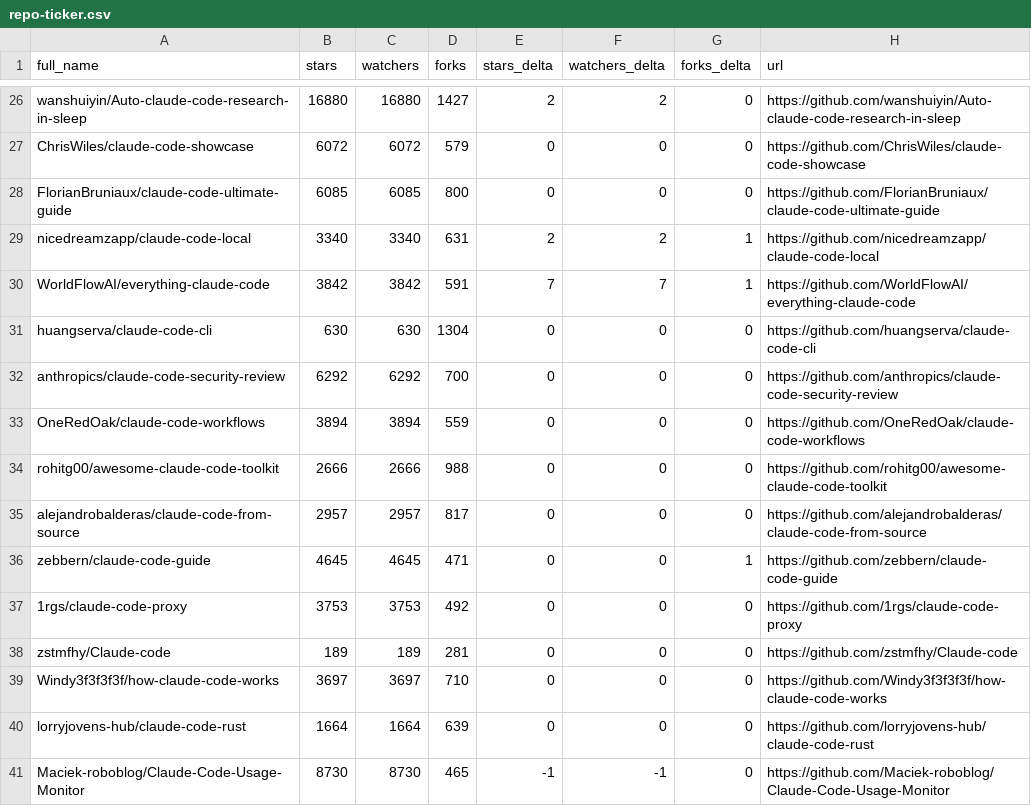
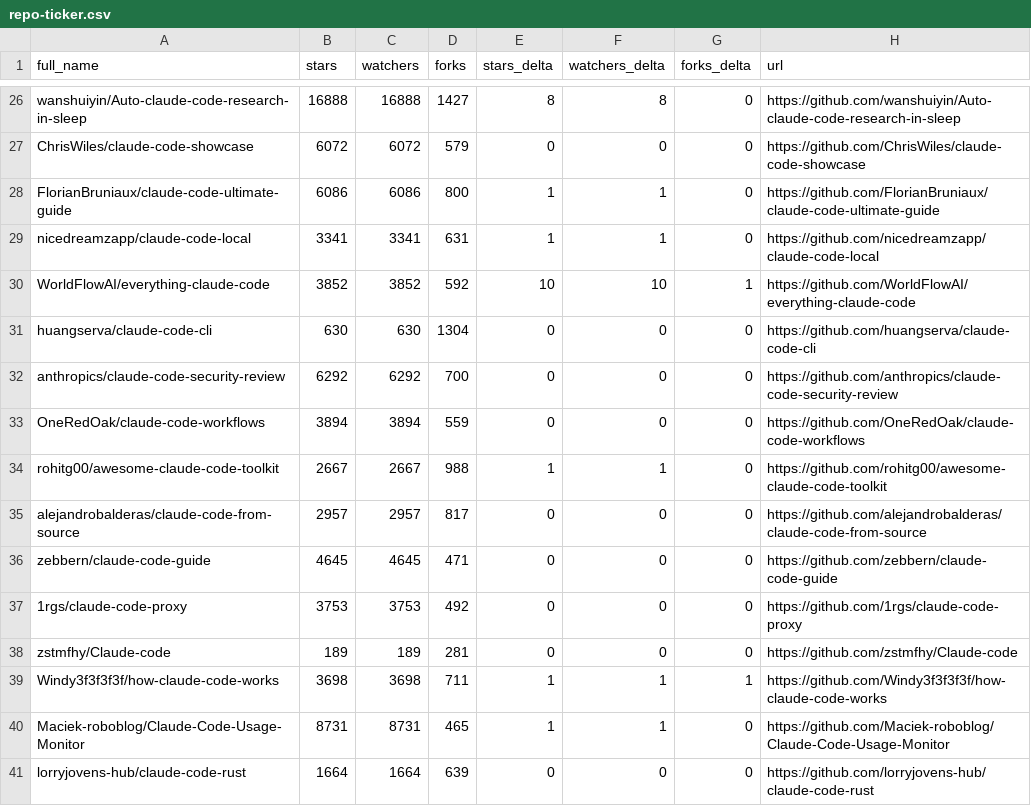
Before and after one commit to G1wrgoss/awesome-claude-code, a CSV file: data/repo-ticker.csv, drawn as a sheet; only a part is shown, gaps mark what is left out; removed rows and columns are numbered as before the commit, all else as after; the diff covers the shown part only; the diff names each change by its address in the sheet, - before the commit and + after, or states it on an @@ line.

```diff
--- a/data/repo-ticker.csv
+++ b/data/repo-ticker.csv
-B26 (stars): 16880
+B26 (stars): 16888
-C26 (watchers): 16880
+C26 (watchers): 16888
-E26 (stars_delta): 2
+E26 (stars_delta): 8
-F26 (watchers_delta): 2
+F26 (watchers_delta): 8
-B28 (stars): 6085
+B28 (stars): 6086
-C28 (watchers): 6085
+C28 (watchers): 6086
-E28 (stars_delta): 0
+E28 (stars_delta): 1
-F28 (watchers_delta): 0
+F28 (watchers_delta): 1
-B29 (stars): 3340
+B29 (stars): 3341
-C29 (watchers): 3340
+C29 (watchers): 3341
-E29 (stars_delta): 2
+E29 (stars_delta): 1
-F29 (watchers_delta): 2
+F29 (watchers_delta): 1
-G29 (forks_delta): 1
+G29 (forks_delta): 0
-B30 (stars): 3842
+B30 (stars): 3852
-C30 (watchers): 3842
+C30 (watchers): 3852
-D30 (forks): 591
+D30 (forks): 592
-E30 (stars_delta): 7
+E30 (stars_delta): 10
-F30 (watchers_delta): 7
+F30 (watchers_delta): 10
-B34 (stars): 2666
+B34 (stars): 2667
-C34 (watchers): 2666
+C34 (watchers): 2667
-E34 (stars_delta): 0
+E34 (stars_delta): 1
-F34 (watchers_delta): 0
+F34 (watchers_delta): 1
-G36 (forks_delta): 1
+G36 (forks_delta): 0
-B39 (stars): 3697
+B39 (stars): 3698
-C39 (watchers): 3697
+C39 (watchers): 3698
-D39 (forks): 710
+D39 (forks): 711
-E39 (stars_delta): 0
+E39 (stars_delta): 1
-F39 (watchers_delta): 0
+F39 (watchers_delta): 1
-G39 (forks_delta): 0
+G39 (forks_delta): 1
+row 40: Maciek-roboblog/Claude-Code-Usage-Monitor | 8731 | 8731 | 465 | 1 | 1 | 0 | https://github.com/Maciek-roboblog/Claude-Code-Usage-Monitor
-row 41: Maciek-roboblog/Claude-Code-Usage-Monitor | 8730 | 8730 | 465 | -1 | -1 | 0 | https://github.com/Maciek-roboblog/Claude-Code-Usage-Monitor
```
Also changed, not shown: 2 added rows, 2 removed rows, 4 moved rows and 104 edited cells elsewhere in this file, 2 other files.
